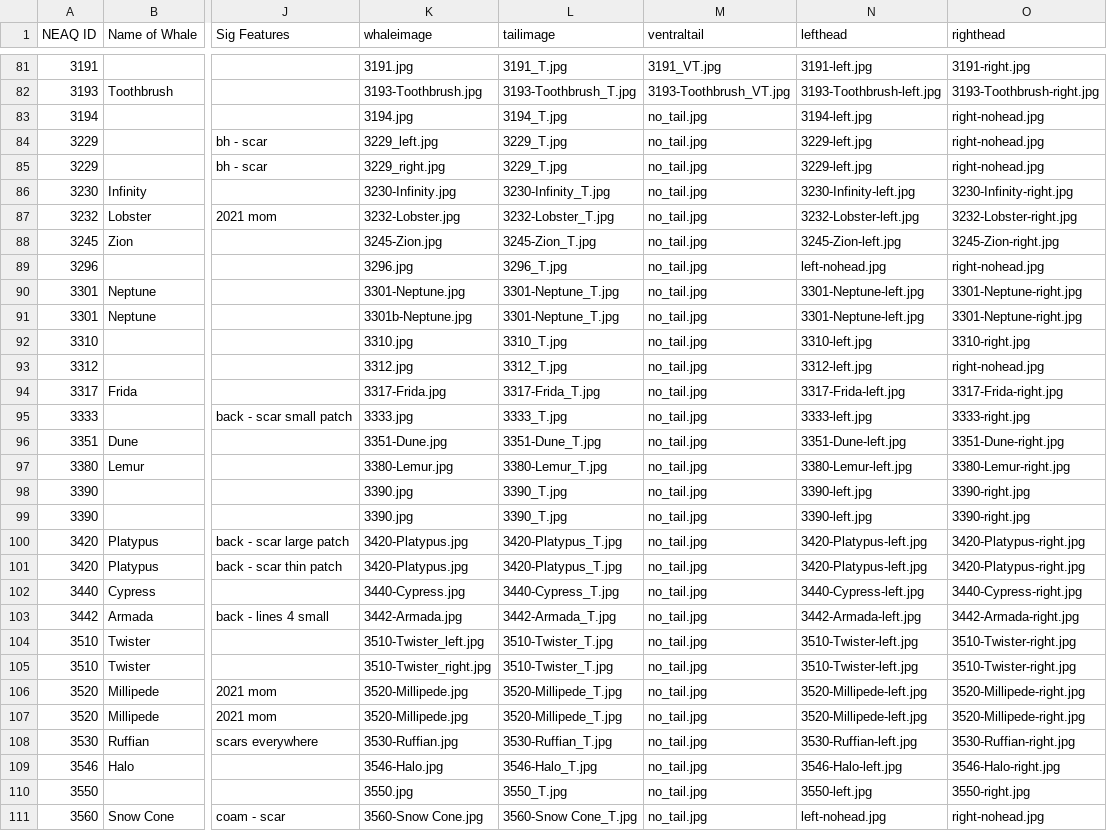
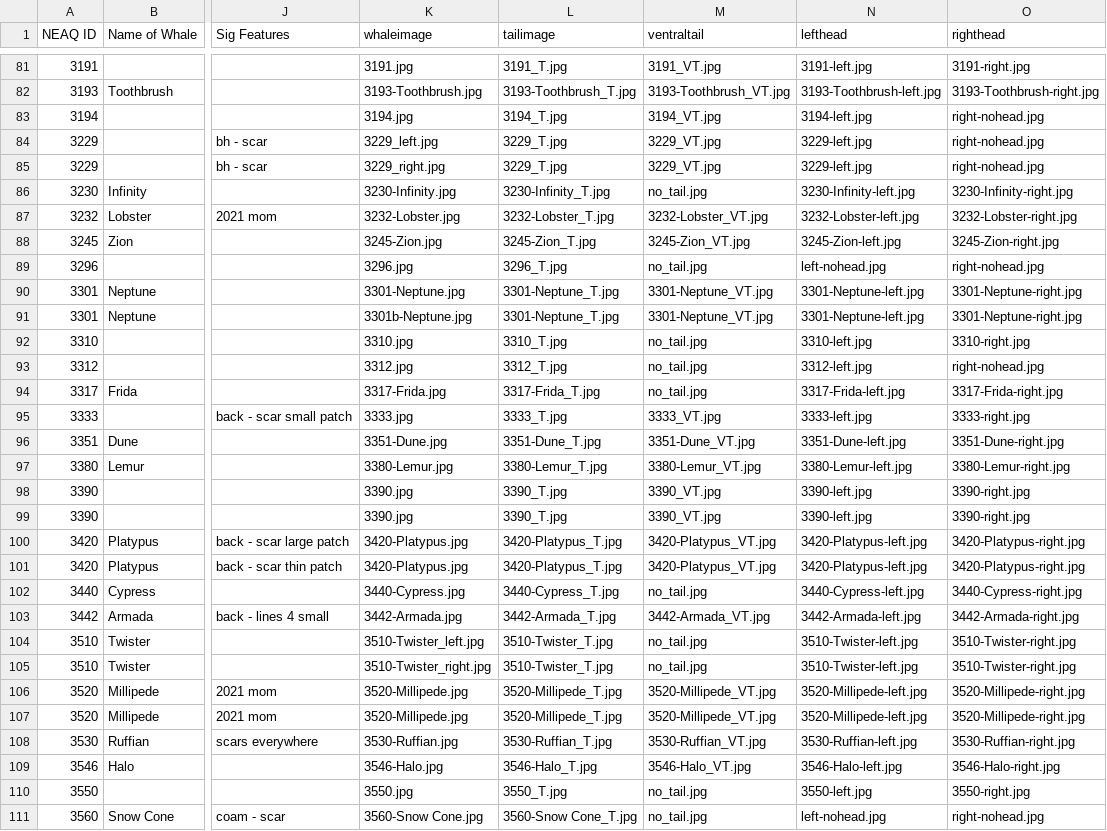
Before and after one commit to lizthompson07/DFO_IDapp, a CSV file: coding.csv, drawn as a sheet; only a part is shown, gaps mark what is left out; the diff covers the shown part only; the diff names each change by its address in the sheet, - before the commit and + after, or states it on an @@ line.

Commit message:
add ventral tails

```diff
--- a/coding.csv
+++ b/coding.csv
-M83 (ventraltail): no_tail.jpg
+M83 (ventraltail): 3194_VT.jpg
-M84:M85 (ventraltail): no_tail.jpg
+M84:M85 (ventraltail): 3229_VT.jpg
-M87 (ventraltail): no_tail.jpg
+M87 (ventraltail): 3232-Lobster_VT.jpg
-M88 (ventraltail): no_tail.jpg
+M88 (ventraltail): 3245-Zion_VT.jpg
-M90:M91 (ventraltail): no_tail.jpg
+M90:M91 (ventraltail): 3301-Neptune_VT.jpg
-M95 (ventraltail): no_tail.jpg
+M95 (ventraltail): 3333_VT.jpg
-M96 (ventraltail): no_tail.jpg
+M96 (ventraltail): 3351-Dune_VT.jpg
-M97 (ventraltail): no_tail.jpg
+M97 (ventraltail): 3380-Lemur_VT.jpg
-M98:M99 (ventraltail): no_tail.jpg
+M98:M99 (ventraltail): 3390_VT.jpg
-M100:M101 (ventraltail): no_tail.jpg
+M100:M101 (ventraltail): 3420-Platypus_VT.jpg
-M103 (ventraltail): no_tail.jpg
+M103 (ventraltail): 3442-Armada_VT.jpg
-M106:M107 (ventraltail): no_tail.jpg
+M106:M107 (ventraltail): 3520-Millipede_VT.jpg
-M108 (ventraltail): no_tail.jpg
+M108 (ventraltail): 3530-Ruffian_VT.jpg
-M109 (ventraltail): no_tail.jpg
+M109 (ventraltail): 3546-Halo_VT.jpg
```
Also changed, not shown: 20 edited cells elsewhere in this file, 32 other files.
